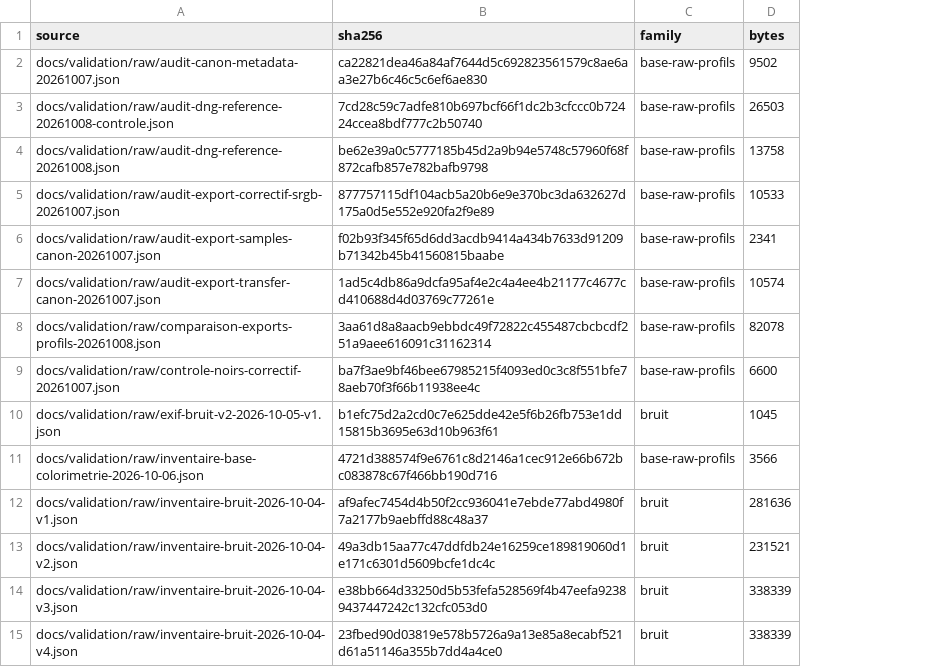
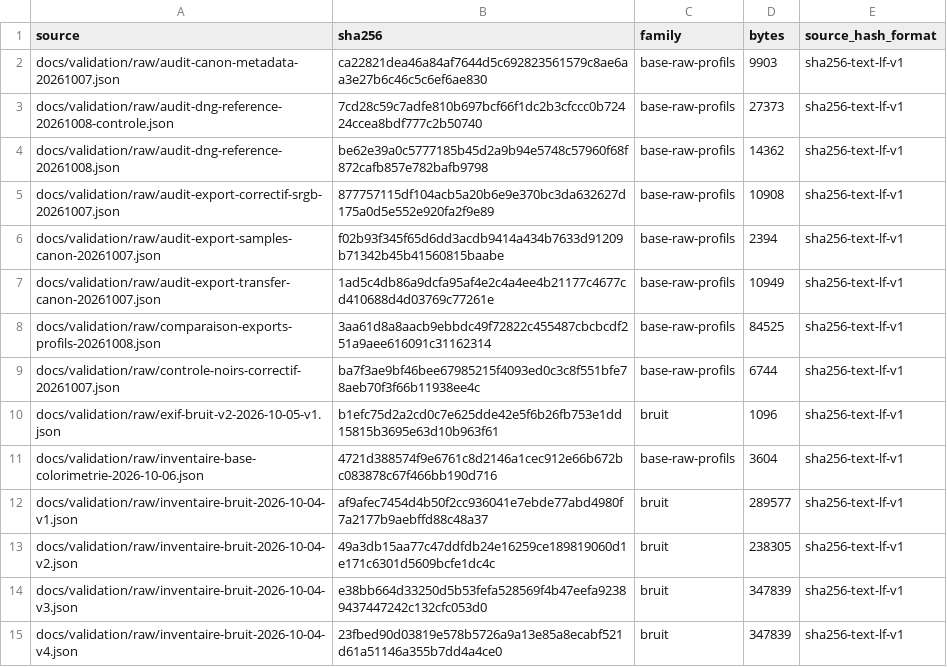
Before and after one commit to KimntexX/IPR, a CSV file: docs/validation/metrics/sources.csv, drawn as a sheet; only a part is shown; the diff covers the shown part only; the diff names each change by its address in the sheet, - before the commit and + after, or states it on an @@ line.

```diff
--- a/docs/validation/metrics/sources.csv
+++ b/docs/validation/metrics/sources.csv
+column E (source_hash_format), rows 2-15: all sha256-text-lf-v1
-D2 (bytes): 9502
+D2 (bytes): 9903
-D3 (bytes): 26503
+D3 (bytes): 27373
-D4 (bytes): 13758
+D4 (bytes): 14362
-D5 (bytes): 10533
+D5 (bytes): 10908
-D6 (bytes): 2341
+D6 (bytes): 2394
-D7 (bytes): 10574
+D7 (bytes): 10949
-D8 (bytes): 82078
+D8 (bytes): 84525
-D9 (bytes): 6600
+D9 (bytes): 6744
-D10 (bytes): 1045
+D10 (bytes): 1096
-D11 (bytes): 3566
+D11 (bytes): 3604
-D12 (bytes): 281636
+D12 (bytes): 289577
-D13 (bytes): 231521
+D13 (bytes): 238305
-D14:D15 (bytes): 338339
+D14:D15 (bytes): 347839
```
Also changed, not shown: 9 added rows and 91 edited cells elsewhere in this file, docs/validation/metrics/balance-blancs.csv, docs/validation/metrics/detail.csv, 38 other files.
